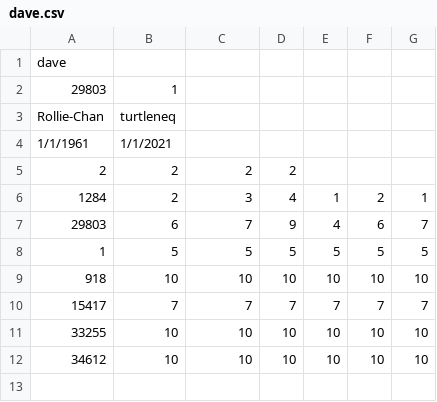
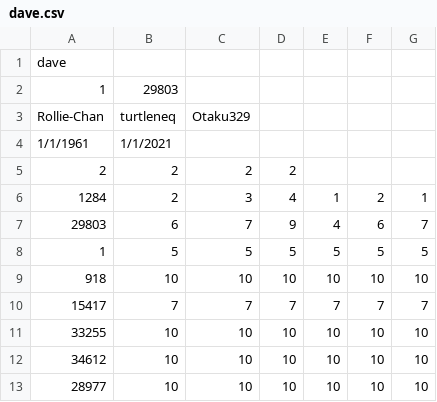
Before and after one commit to haishi2/ani-for-me, a CSV file: group assignment final/dave.csv, drawn as a sheet.

```diff
--- a/group assignment final/dave.csv
+++ b/group assignment final/dave.csv
@@ -1,4 +1,4 @@
 dave,
-29803,1,
-Rollie-Chan,turtleneq,
+1,29803,
+Rollie-Chan,turtleneq,Otaku329,
 1/1/1961,1/1/2021,
@@ -12 +12,2 @@ Rollie-Chan,turtleneq,
 34612,10,10,10,10,10,10
+28977,10,10,10,10,10,10
```
Also changed, not shown: 3 other files.
